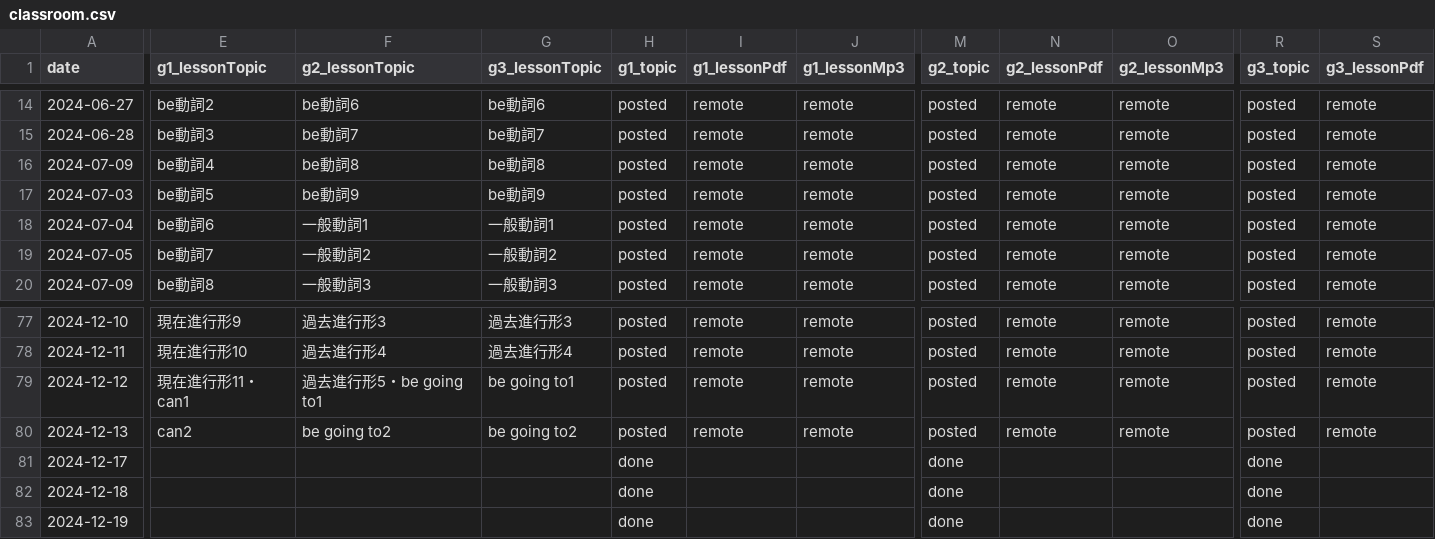
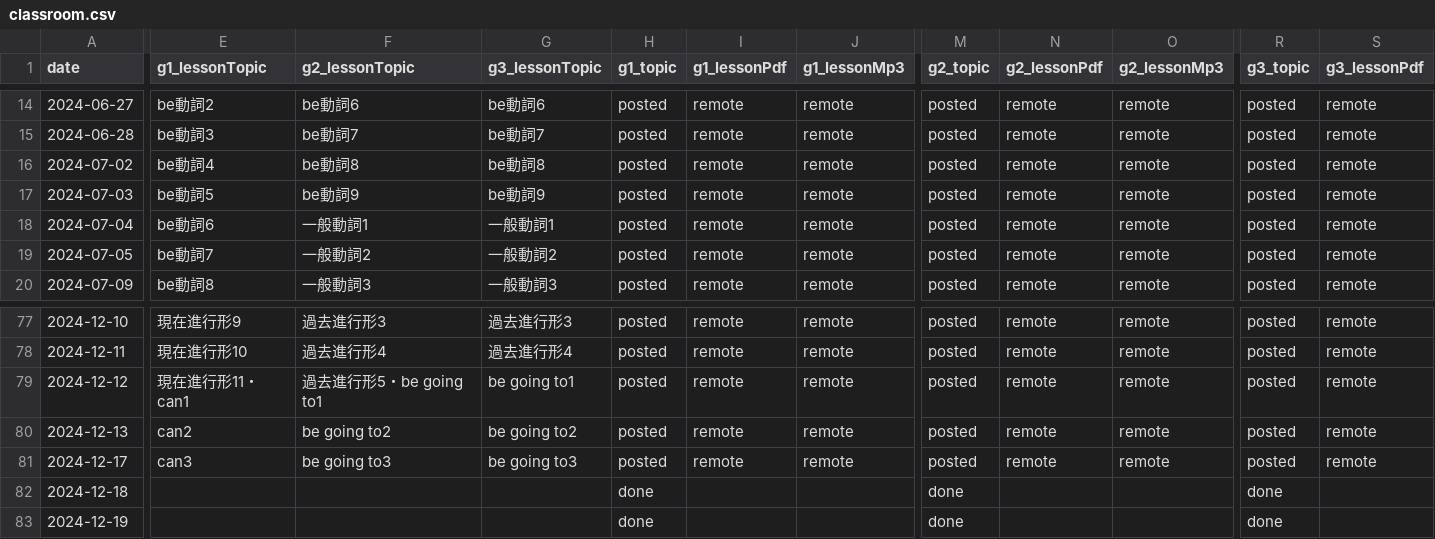
Before and after one commit to iotsuka1958/english_slides, a CSV file: classroom.csv, drawn as a sheet; only a part is shown, gaps mark what is left out; the diff covers the shown part only; the diff names each change by its address in the sheet, - before the commit and + after, or states it on an @@ line.

```diff
--- a/classroom.csv
+++ b/classroom.csv
-A16 (date): 2024-07-09
+A16 (date): 2024-07-02
-E81 (g1_lessonTopic): (empty)
+E81 (g1_lessonTopic): can3
-F81 (g2_lessonTopic): (empty)
+F81 (g2_lessonTopic): be going to3
-G81 (g3_lessonTopic): (empty)
+G81 (g3_lessonTopic): be going to3
-H81 (g1_topic): done
+H81 (g1_topic): posted
-I81 (g1_lessonPdf): (empty)
+I81 (g1_lessonPdf): remote
-J81 (g1_lessonMp3): (empty)
+J81 (g1_lessonMp3): remote
-M81 (g2_topic): done
+M81 (g2_topic): posted
-N81 (g2_lessonPdf): (empty)
+N81 (g2_lessonPdf): remote
-O81 (g2_lessonMp3): (empty)
+O81 (g2_lessonMp3): remote
-R81 (g3_topic): done
+R81 (g3_topic): posted
-S81 (g3_lessonPdf): (empty)
+S81 (g3_lessonPdf): remote
```
Also changed, not shown: 1 edited cell elsewhere in this file, work_log.csv, 5 other files.
